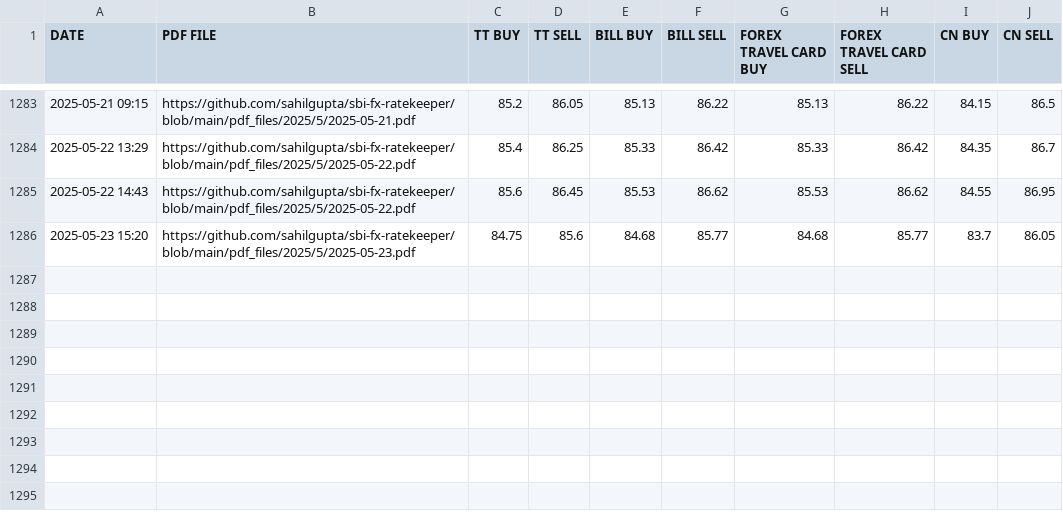
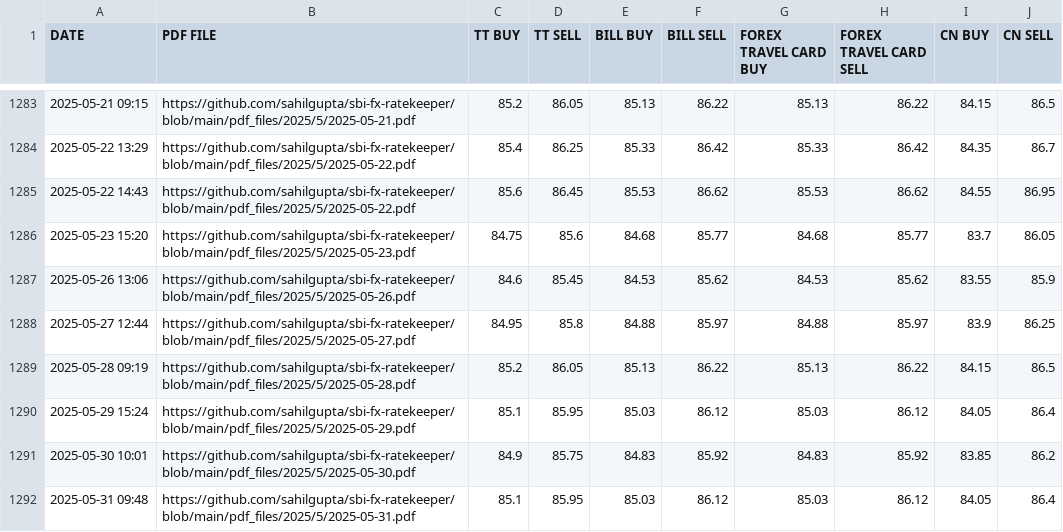
Before and after one commit to anjanikumar-ak/ITR2_ScheduleFA, a CSV file: SBI_REFERENCE_RATES_USD.csv, drawn as a sheet; only a part is shown, gaps mark what is left out; the diff names each change by its address in the sheet, - before the commit and + after, or states it on an @@ line.

```diff
--- a/SBI_REFERENCE_RATES_USD.csv
+++ b/SBI_REFERENCE_RATES_USD.csv
+row 1287: 2025-05-26 13:06 | https://github.com/sahilgupta/sbi-fx-ratekeeper/blob/main/pdf_files/2025/5/2025-05-26.pdf | 84.6 | 85.45 | 84.53 | 85.62 | 84.53 | 85.62 | 83.55 | 85.9
+row 1288: 2025-05-27 12:44 | https://github.com/sahilgupta/sbi-fx-ratekeeper/blob/main/pdf_files/2025/5/2025-05-27.pdf | 84.95 | 85.8 | 84.88 | 85.97 | 84.88 | 85.97 | 83.9 | 86.25
+row 1289: 2025-05-28 09:19 | https://github.com/sahilgupta/sbi-fx-ratekeeper/blob/main/pdf_files/2025/5/2025-05-28.pdf | 85.2 | 86.05 | 85.13 | 86.22 | 85.13 | 86.22 | 84.15 | 86.5
+row 1290: 2025-05-29 15:24 | https://github.com/sahilgupta/sbi-fx-ratekeeper/blob/main/pdf_files/2025/5/2025-05-29.pdf | 85.1 | 85.95 | 85.03 | 86.12 | 85.03 | 86.12 | 84.05 | 86.4
+row 1291: 2025-05-30 10:01 | https://github.com/sahilgupta/sbi-fx-ratekeeper/blob/main/pdf_files/2025/5/2025-05-30.pdf | 84.9 | 85.75 | 84.83 | 85.92 | 84.83 | 85.92 | 83.85 | 86.2
+row 1292: 2025-05-31 09:48 | https://github.com/sahilgupta/sbi-fx-ratekeeper/blob/main/pdf_files/2025/5/2025-05-31.pdf | 85.1 | 85.95 | 85.03 | 86.12 | 85.03 | 86.12 | 84.05 | 86.4
```
